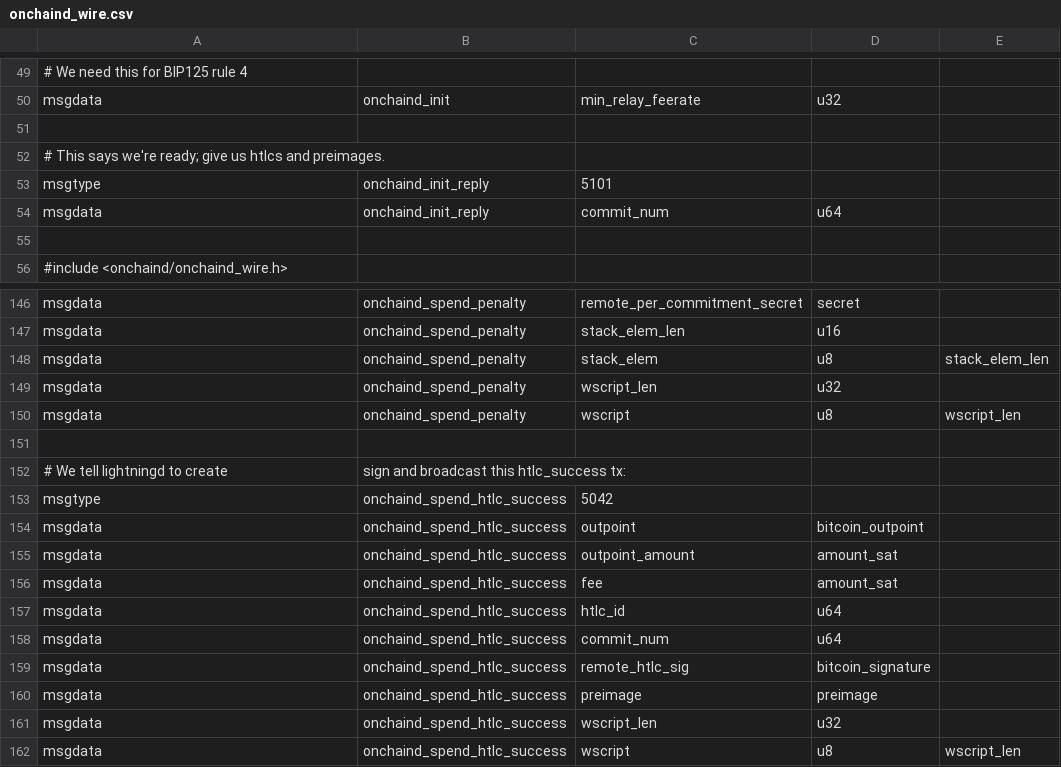
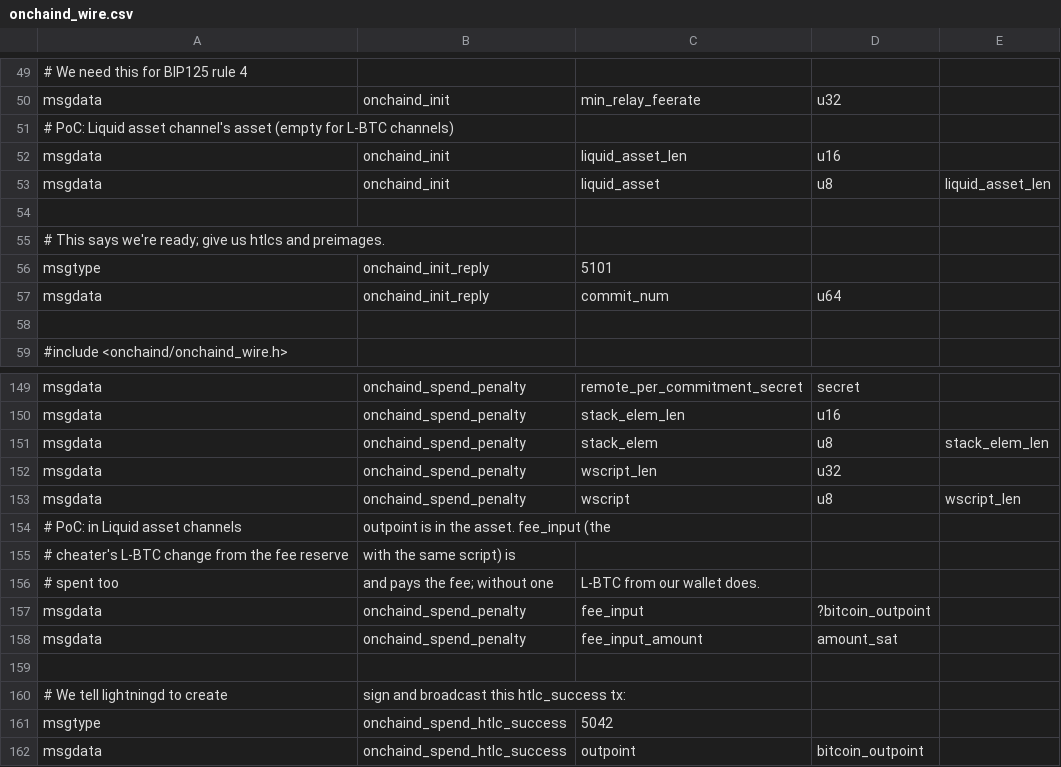
Before and after one commit to MarkCherepovskyi/lightning, a CSV file: onchaind/onchaind_wire.csv, drawn as a sheet; only a part is shown, gaps mark what is left out; the shorter side is filled out with more unchanged rows; the diff names each change by its address in the sheet, - before the commit and + after, or states it on an @@ line.

```diff
--- a/onchaind/onchaind_wire.csv
+++ b/onchaind/onchaind_wire.csv
+row 51: # PoC: Liquid asset channel's asset (empty for L-BTC channels)
+row 52: msgdata | onchaind_init | liquid_asset_len | u16
+row 53: msgdata | onchaind_init | liquid_asset | u8 | liquid_asset_len
+row 154: # PoC: in Liquid asset channels | outpoint is in the asset. fee_input (the
+row 155: # cheater's L-BTC change from the fee reserve | with the same script) is
+row 156: # spent too | and pays the fee; without one | L-BTC from our wallet does.
+row 157: msgdata | onchaind_spend_penalty | fee_input | ?bitcoin_outpoint
+row 158: msgdata | onchaind_spend_penalty | fee_input_amount | amount_sat
```
Also changed, not shown: 12 other files.
